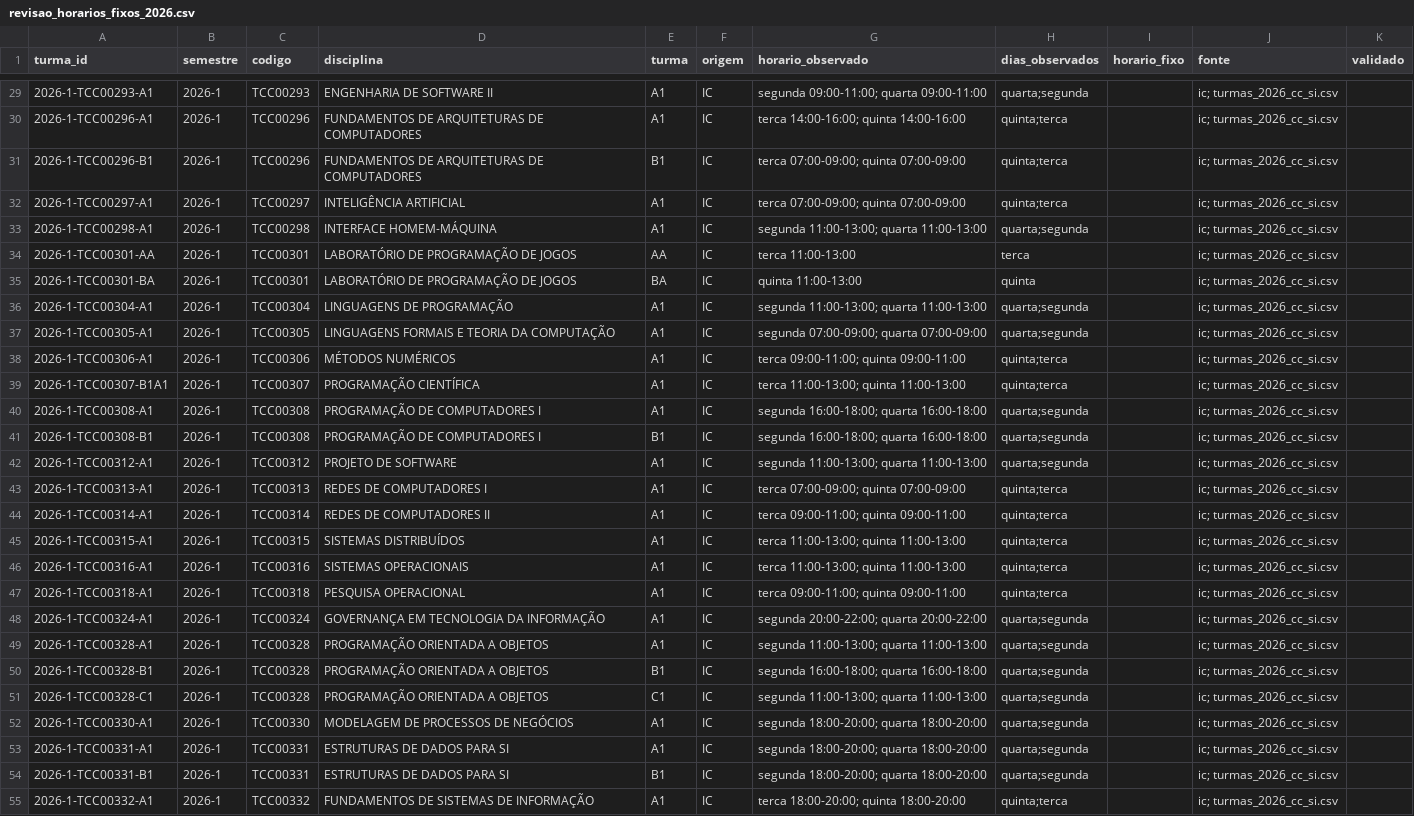
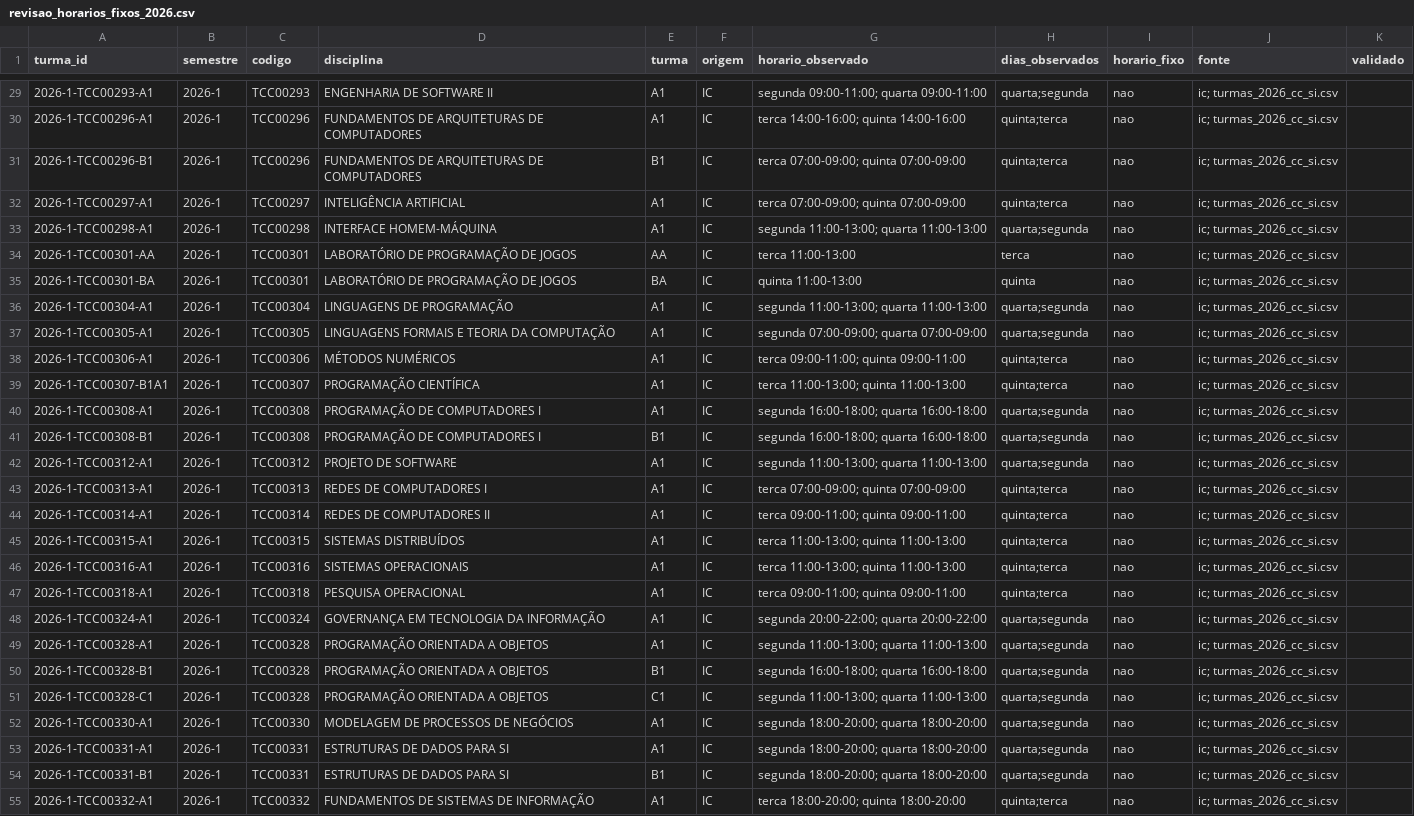
Before and after one commit to bcosta19/TCC, a CSV file: dados/processados/revisao_horarios_fixos_2026.csv, drawn as a sheet; only a part is shown, gaps mark what is left out; the diff covers the shown part only; the diff names each change by its address in the sheet, - before the commit and + after, or states it on an @@ line.

Commit message:
Pré-preenche horario_fixo pela regra decidida em 30/09/2026
Externas e disciplinas-serviço fixas; demais turmas do IC flexíveis.
A coluna validado fica vazia para conferência do aluno.

```diff
--- a/dados/processados/revisao_horarios_fixos_2026.csv
+++ b/dados/processados/revisao_horarios_fixos_2026.csv
-I29:I55 (horario_fixo): (empty)
+I29:I55 (horario_fixo): nao
```
Also changed, not shown: 153 edited cells elsewhere in this file.
